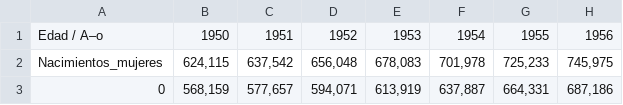
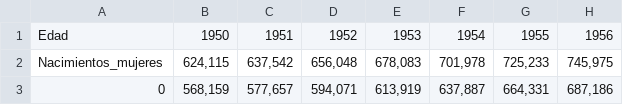
Before and after one commit to LeninPA/data-for-social-science, a CSV file: growth_rate/data/population_female_1950_2070.csv (was growth_rate/data/population_female.csv), drawn as a sheet; only a part is shown; the diff names each change by its address in the sheet, - before the commit and + after, or states it on an @@ line.

```diff
--- a/growth_rate/data/population_female.csv
+++ b/growth_rate/data/population_female_1950_2070.csv
-A1: Edad / A–o
+A1: Edad
```
Also changed, not shown: growth_rate/data/population_male_1950_2070.csv, 3 other files.
